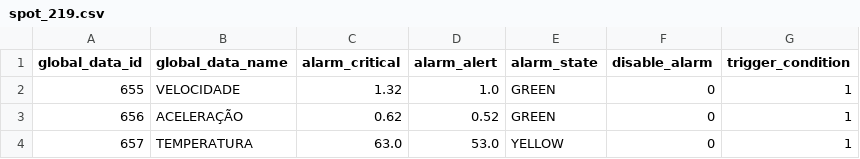
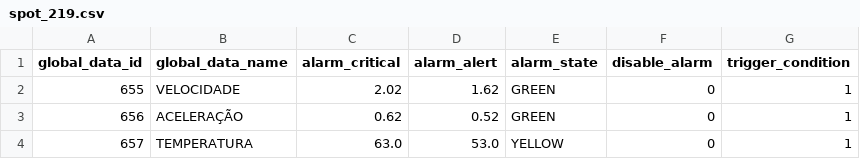
Before and after one commit to felipeph/dashboard, a CSV file: spot_219.csv, drawn as a sheet.

```diff
--- a/spot_219.csv
+++ b/spot_219.csv
@@ -1,3 +1,3 @@
 global_data_id,global_data_name,alarm_critical,alarm_alert,alarm_state,disable_alarm,trigger_condition
-655,VELOCIDADE,1.32,1.0,GREEN,0,1
+655,VELOCIDADE,2.02,1.62,GREEN,0,1
 656,ACELERAÇÃO,0.62,0.52,GREEN,0,1
```
Also changed, not shown: spot_220.csv, spot_221.csv, 5 other files.
